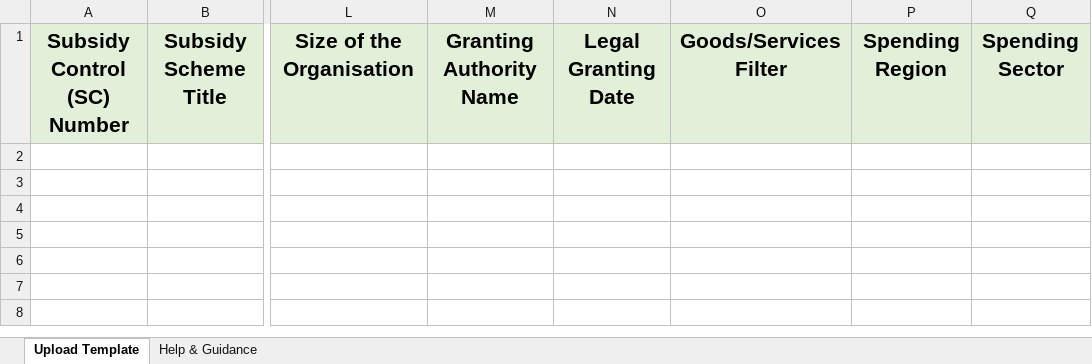
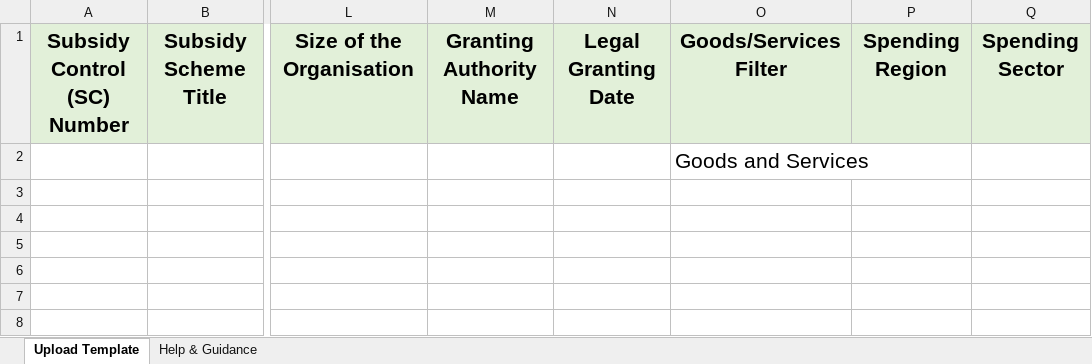
Before and after one commit to UKGovernmentBEIS/transparency-db-admin-portal, an Excel workbook: public/assets/files/Bulk_Upload_Awards_template.xlsx, sheet Upload Template, drawn as a sheet; only a part is shown, gaps mark what is left out; values as stored, in another font and other column widths than the file's, no borders; the diff names each change by its address in the sheet, - before the commit and + after, or states it on an @@ line.

Commit message:
Added Goods and Services to bulk upload template

```diff
--- a/public/assets/files/Bulk_Upload_Awards_template.xlsx (sheet Upload Template)
+++ b/public/assets/files/Bulk_Upload_Awards_template.xlsx (sheet Upload Template)
-O2: (empty)
+O2: Goods and Services
```
Also changed, not shown: sheet Help & Guidance.
